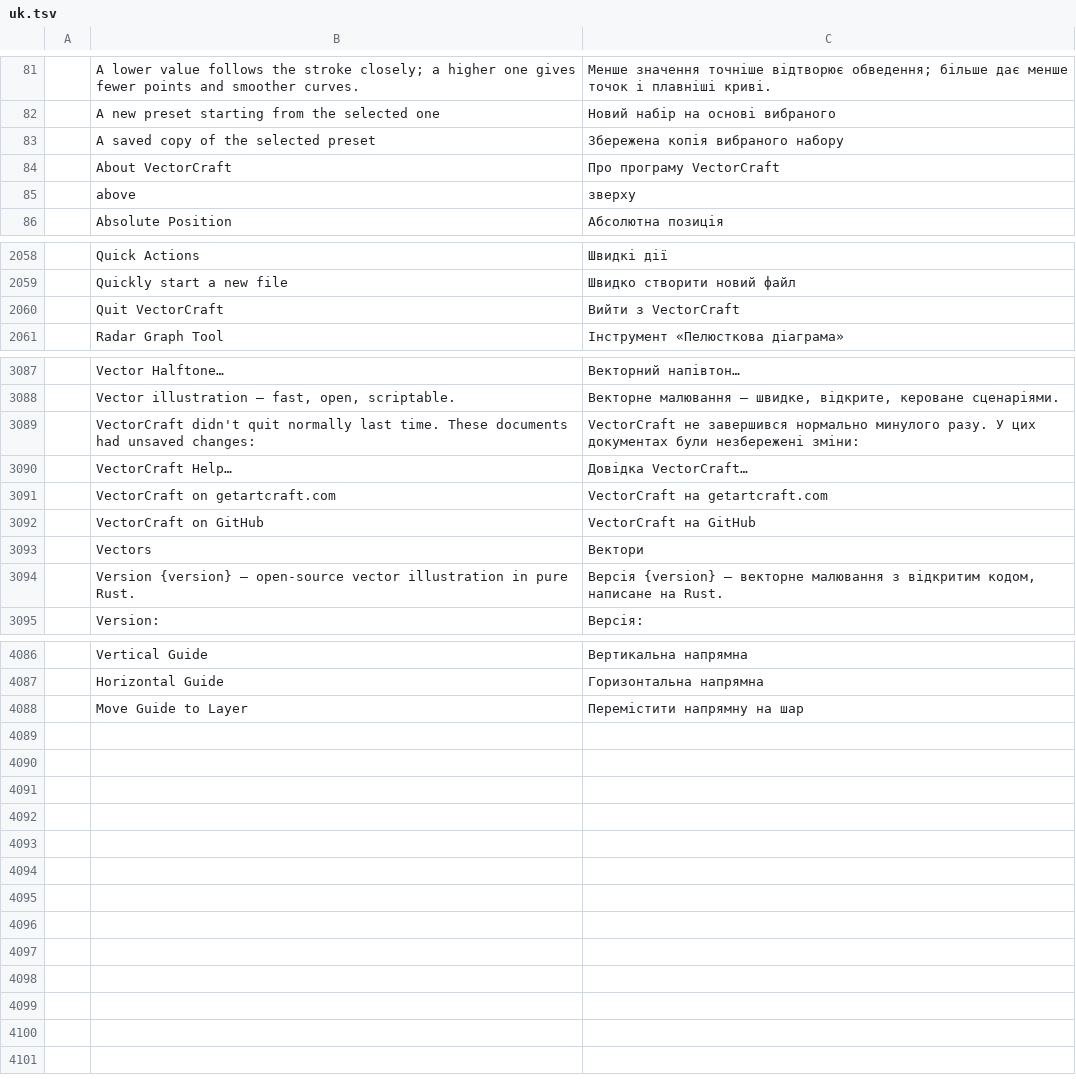
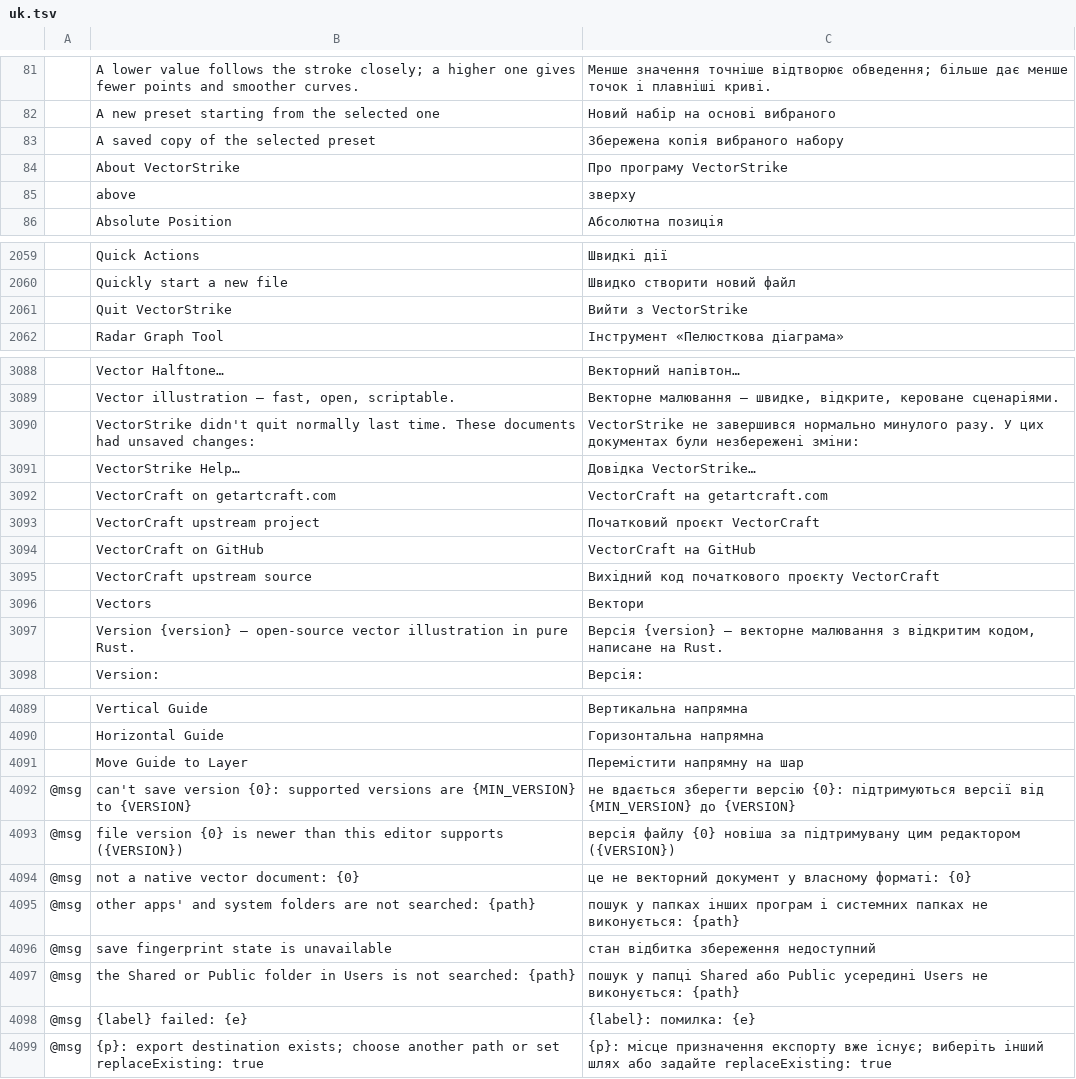
Before and after one commit to Gerbzz/VectorStrike, a TSV file: crates/ui-egui/src/i18n/uk.tsv, drawn as a sheet; only a part is shown, gaps mark what is left out; removed rows and columns are numbered as before the commit, all else as after; the diff covers the shown part only; the diff names each change by its address in the sheet, - before the commit and + after, or states it on an @@ line.

Commit message:
Complete current UI and guard-message translations
Migrate 86 specifically identified obsolete UI rows to the current VectorStrike keys while preserving native phrasing. Add 31 current upstream-label translations and 56 translations of eight existing guard-message templates across the seven complete-message catalogs.

Independent language review covered all eleven catalogs, including separate Japanese/Chinese review. Placeholder, duplicate-key, ellipsis and proper-name policies were checked. Upstream names, URLs, legacy rows, headers and unrelated translations are unchanged.

No error-producing code, completeness flags, artwork, font, attribution document or provenance content changes. Hosted tests remain required.

```diff
--- a/crates/ui-egui/src/i18n/uk.tsv
+++ b/crates/ui-egui/src/i18n/uk.tsv
-row 84:  | About VectorCraft | Про програму VectorCraft
+row 84:  | About VectorStrike | Про програму VectorStrike
-row 2060:  | Quit VectorCraft | Вийти з VectorCraft
+row 2061:  | Quit VectorStrike | Вийти з VectorStrike
-B3090: VectorCraft didn't quit…
+B3090: VectorStrike didn't quit…
-C3090: VectorCraft не завершився…
+C3090: VectorStrike не завершився…
-row 3090:  | VectorCraft Help… | Довідка VectorCraft…
+row 3091:  | VectorStrike Help… | Довідка VectorStrike…
+row 3093:  | VectorCraft upstream project | Початковий проєкт VectorCraft
+row 3095:  | VectorCraft upstream source | Вихідний код початкового проєкту VectorCraft
+row 4092: @msg | can't save version {0}: supported versions are {MIN_VERSION} to {VERSION} | не вдається зберегти версію {0}: підтримуються версії від {MIN_VERSION} до {VERSION}
+row 4093: @msg | file version {0} is newer than this editor supports ({VERSION}) | версія файлу {0} новіша за підтримувану цим редактором ({VERSION})
+row 4094: @msg | not a native vector document: {0} | це не векторний документ у власному форматі: {0}
+row 4095: @msg | other apps' and system folders are not searched: {path} | пошук у папках інших програм і системних папках не виконується: {path}
+row 4096: @msg | save fingerprint state is unavailable | стан відбитка збереження недоступний
+row 4097: @msg | the Shared or Public folder in Users is not searched: {path} | пошук у папці Shared або Public усередині Users не виконується: {path}
+row 4098: @msg | {label} failed: {e} | {label}: помилка: {e}
+row 4099: @msg | {p}: export destination exists; choose another path or set replaceExisting: true | {p}: місце призначення експорту вже існує; виберіть інший шлях або задайте replaceExisting: true
```
Also changed, not shown: 2 added rows, 1 removed row and 6 edited cells elsewhere in this file, crates/ui-egui/src/i18n/de.tsv, crates/ui-egui/src/i18n/fr.tsv, 8 other files.
